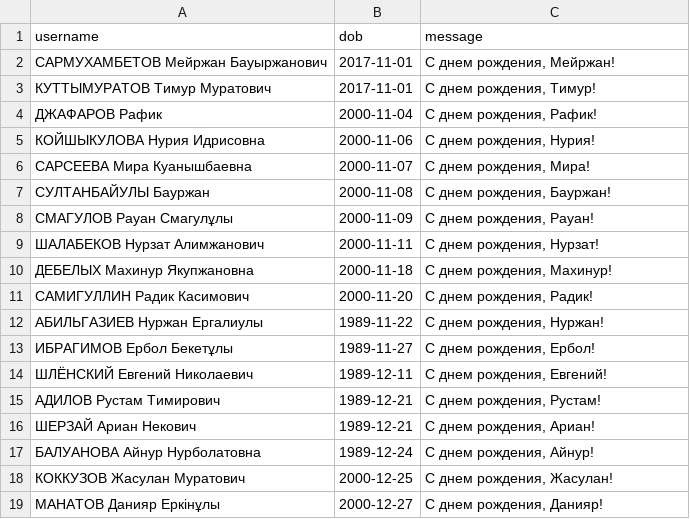
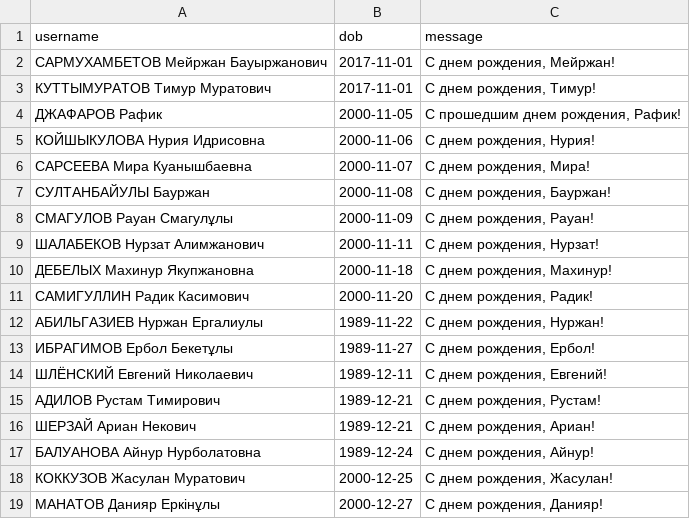
Before and after one commit to Kokkuzov/slack-birthday-BOT, a CSV file: data/birthdays.csv, drawn as a sheet.

Commit message:
Update birthdays.csv

```diff
--- a/data/birthdays.csv
+++ b/data/birthdays.csv
@@ -3,3 +3,3 @@ username,dob,message
 "КУТТЫМУРАТОВ Тимур Муратович","2017-11-01","С днем рождения, Тимур!"
-"ДЖАФАРОВ Рафик","2000-11-04","С днем рождения, Рафик!"
+"ДЖАФАРОВ Рафик","2000-11-05","С прошедшим днем рождения, Рафик!"
 "КОЙШЫКУЛОВА Нурия Идрисовна","2000-11-06","С днем рождения, Нурия!"
```
